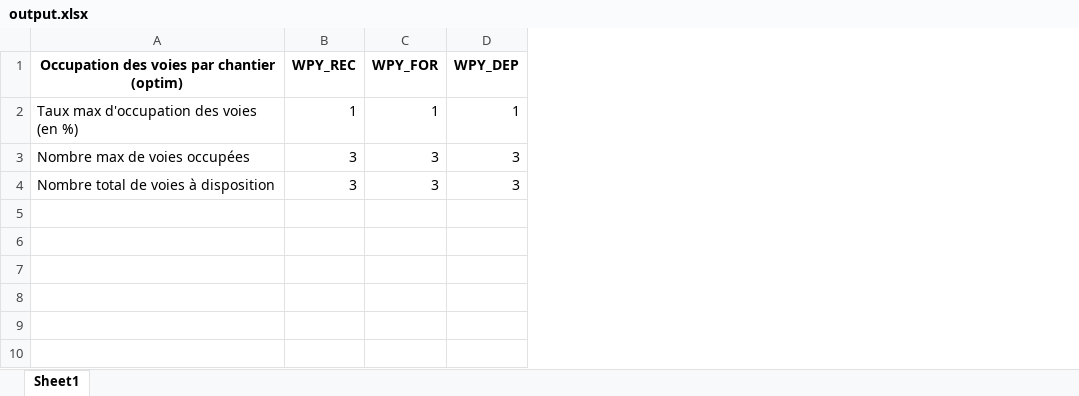
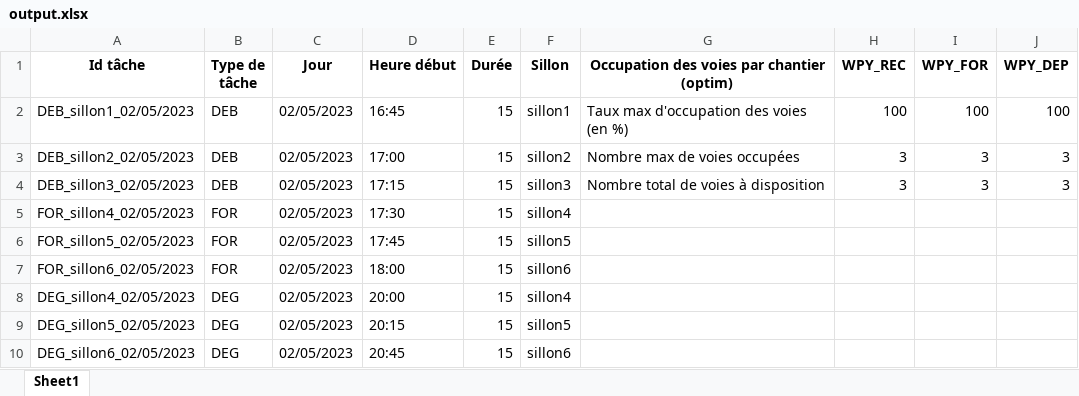
Before and after one commit to Uchiha-Hamza/SNCF-ST7-Project, an Excel workbook: output.xlsx, sheet Sheet1, drawn as a sheet; values as stored, in another font and other column widths than the file's, no borders; removed rows and columns are numbered as before the commit, all else as after; the diff names each change by its address in the sheet, - before the commit and + after, or states it on an @@ line.

```diff
--- a/output.xlsx (sheet Sheet1)
+++ b/output.xlsx (sheet Sheet1)
+column A (Id tâche), rows 3-4: DEB_sillon2_02/05/2023 | DEB_sillon3_02/05/2023
+column B (Type de tâche), rows 3-4: DEB | DEB
+column C (Jour), rows 3-4: 02/05/2023 | 02/05/2023
+column D (Heure début), rows 3-4: 17:00 | 17:15
+column E (Durée), rows 3-4: 15 | 15
+column F (Sillon), rows 3-4: sillon2 | sillon3
-row 2: Taux max d'occupation des voies (en %) | 1 | 1 | 1
+row 2: DEB_sillon1_02/05/2023 | DEB | 02/05/2023 | 16:45 | 15 | sillon1 | Taux max d'occupation des voies (en %) | 100 | 100 | 100
+row 5: FOR_sillon4_02/05/2023 | FOR | 02/05/2023 | 17:30 | 15 | sillon4
+row 6: FOR_sillon5_02/05/2023 | FOR | 02/05/2023 | 17:45 | 15 | sillon5
+row 7: FOR_sillon6_02/05/2023 | FOR | 02/05/2023 | 18:00 | 15 | sillon6
+row 8: DEG_sillon4_02/05/2023 | DEG | 02/05/2023 | 20:00 | 15 | sillon4
+row 9: DEG_sillon5_02/05/2023 | DEG | 02/05/2023 | 20:15 | 15 | sillon5
+row 10: DEG_sillon6_02/05/2023 | DEG | 02/05/2023 | 20:45 | 15 | sillon6
```
Also changed, not shown: 1 other file.
